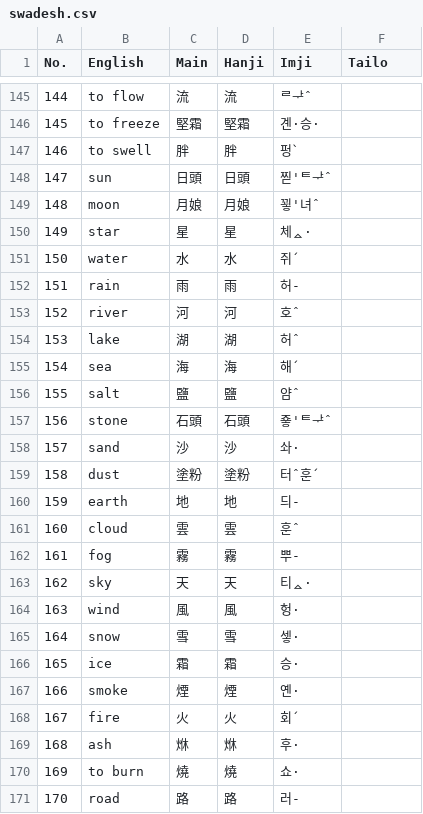
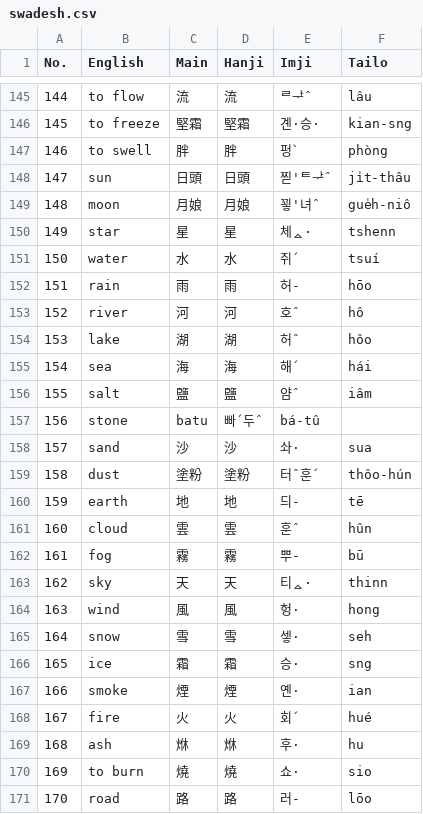
Before and after one commit to leechunhoe/pg-hokkien-database, a CSV file: vocab/swadesh.csv, drawn as a sheet; only a part is shown, gaps mark what is left out; the diff covers the shown part only.

Commit message:
update: tailo

```diff
--- a/vocab/swadesh.csv
+++ b/vocab/swadesh.csv
@@ -145,27 +145,27 @@ No.,English,Main,Hanji,Imji,Tailo,
-144,to flow,流,流,ᄅᅷˆ,
-145,to freeze,堅霜,堅霜,곈·승·,
-146,to swell,胖,胖,펑ˋ,
-147,sun,日頭,日頭,찓'ᄐᅷˆ,
-148,moon,月娘,月娘,꾛'녀ˆ,
-149,star,星,星,체ᇫ·,
-150,water,水,水,쥐ˊ,
-151,rain,雨,雨,허-,
-152,river,河,河,호ˆ,
-153,lake,湖,湖,허ˆ,
-154,sea,海,海,해ˊ,
-155,salt,鹽,鹽,얌ˆ,
-156,stone,石頭,石頭,죻'ᄐᅷˆ,
-157,sand,沙,沙,솨·,
-158,dust,塗粉,塗粉,터ˆ훈ˊ,
-159,earth,地,地,듸-,
-160,cloud,雲,雲,훈ˆ,
-161,fog,霧,霧,뿌-,
-162,sky,天,天,티ᇫ·,
-163,wind,風,風,헝·,
-164,snow,雪,雪,셓·,
-165,ice,霜,霜,승·,
-166,smoke,煙,煙,옌·,
-167,fire,火,火,회ˊ,
-168,ash,烌,烌,후·,
-169,to burn,燒,燒,쇼·,
-170,road,路,路,러-,
+144,to flow,流,流,ᄅᅷˆ,lâu,
+145,to freeze,堅霜,堅霜,곈·승·,kian-sng,
+146,to swell,胖,胖,펑ˋ,phòng,
+147,sun,日頭,日頭,찓'ᄐᅷˆ,ji̍t-thâu,
+148,moon,月娘,月娘,꾛'녀ˆ,gue̍h-niô,
+149,star,星,星,체ᇫ·,tshenn,
+150,water,水,水,쥐ˊ,tsuí,
+151,rain,雨,雨,허-,hōo,
+152,river,河,河,호ˆ,hô,
+153,lake,湖,湖,허ˆ,hôo,
+154,sea,海,海,해ˊ,hái,
+155,salt,鹽,鹽,얌ˆ,iâm,
+156,stone,batu,빠ˊ두ˆ,bá-tû,
+157,sand,沙,沙,솨·,sua,
+158,dust,塗粉,塗粉,터ˆ훈ˊ,thôo-hún,
+159,earth,地,地,듸-,tē,
+160,cloud,雲,雲,훈ˆ,hûn,
+161,fog,霧,霧,뿌-,bū,
+162,sky,天,天,티ᇫ·,thinn,
+163,wind,風,風,헝·,hong,
+164,snow,雪,雪,셓·,seh,
+165,ice,霜,霜,승·,sng,
+166,smoke,煙,煙,옌·,ian,
+167,fire,火,火,회ˊ,hué,
+168,ash,烌,烌,후·,hu,
+169,to burn,燒,燒,쇼·,sio,
+170,road,路,路,러-,lōo,
```
Also changed, not shown: 93 edited cells elsewhere in this file.
